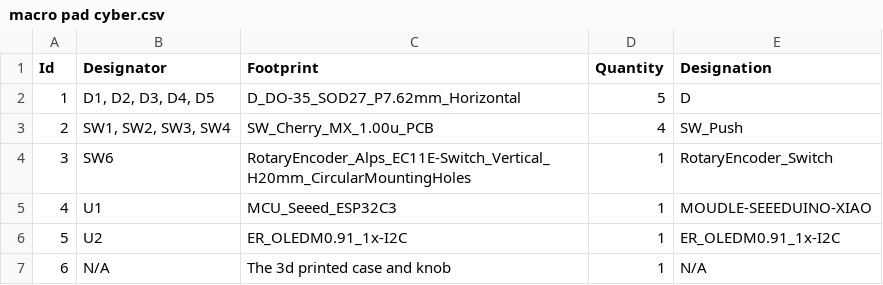
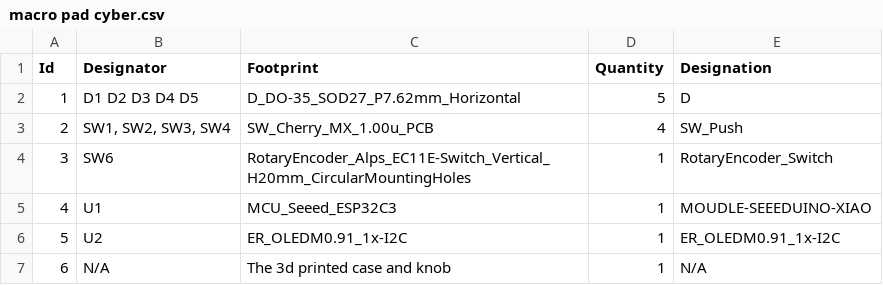
Before and after one commit to ata-crtl/cyberdeck, a CSV file: macro pad cyber.csv, drawn as a sheet.

Commit message:
Update macro pad cyber.csv

```diff
--- a/macro pad cyber.csv
+++ b/macro pad cyber.csv
@@ -1,3 +1,3 @@
 Id;Designator;Footprint;Quantity;Designation
-1;D1, D2, D3, D4, D5;D_DO-35_SOD27_P7.62mm_Horizontal;5;D
+1;D1 D2 D3 D4 D5;D_DO-35_SOD27_P7.62mm_Horizontal;5;D
 2;SW1, SW2, SW3, SW4;SW_Cherry_MX_1.00u_PCB;4;SW_Push
```
